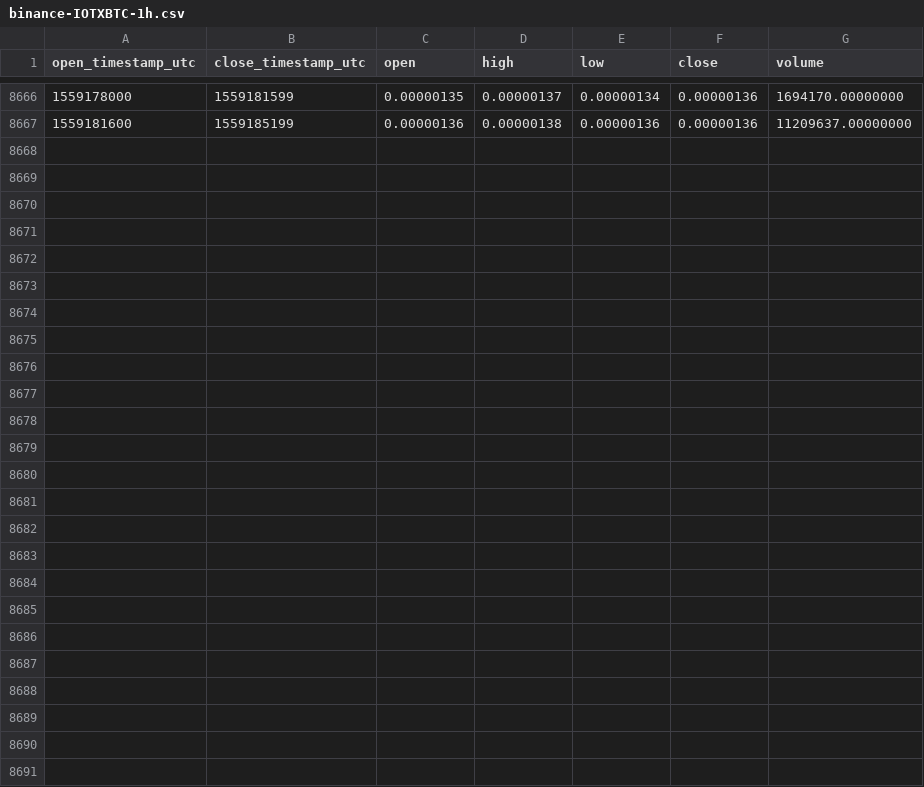
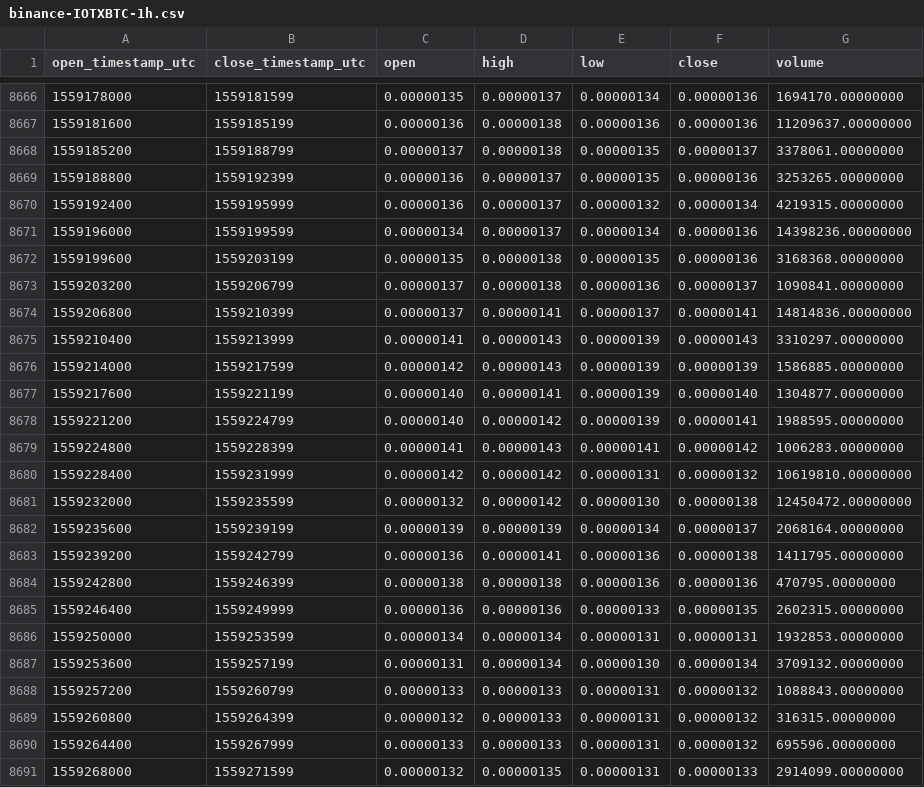
Before and after one commit to cryptobigbro/binance-IOTXBTC, a CSV file: binance-IOTXBTC-1h.csv, drawn as a sheet; only a part is shown, gaps mark what is left out.

Commit message:
Update OHLCV data.

```diff
--- a/binance-IOTXBTC-1h.csv
+++ b/binance-IOTXBTC-1h.csv
@@ -8667 +8667,25 @@ open_timestamp_utc,close_timestamp_utc,open,high,low,close,volume
 1559181600,1559185199,0.00000136,0.00000138,0.00000136,0.00000136,11209637.00000000
+1559185200,1559188799,0.00000137,0.00000138,0.00000135,0.00000137,3378061.00000000
+1559188800,1559192399,0.00000136,0.00000137,0.00000135,0.00000136,3253265.00000000
+1559192400,1559195999,0.00000136,0.00000137,0.00000132,0.00000134,4219315.00000000
+1559196000,1559199599,0.00000134,0.00000137,0.00000134,0.00000136,14398236.00000000
+1559199600,1559203199,0.00000135,0.00000138,0.00000135,0.00000136,3168368.00000000
+1559203200,1559206799,0.00000137,0.00000138,0.00000136,0.00000137,1090841.00000000
+1559206800,1559210399,0.00000137,0.00000141,0.00000137,0.00000141,14814836.00000000
+1559210400,1559213999,0.00000141,0.00000143,0.00000139,0.00000143,3310297.00000000
+1559214000,1559217599,0.00000142,0.00000143,0.00000139,0.00000139,1586885.00000000
+1559217600,1559221199,0.00000140,0.00000141,0.00000139,0.00000140,1304877.00000000
+1559221200,1559224799,0.00000140,0.00000142,0.00000139,0.00000141,1988595.00000000
+1559224800,1559228399,0.00000141,0.00000143,0.00000141,0.00000142,1006283.00000000
+1559228400,1559231999,0.00000142,0.00000142,0.00000131,0.00000132,10619810.00000000
+1559232000,1559235599,0.00000132,0.00000142,0.00000130,0.00000138,12450472.00000000
+1559235600,1559239199,0.00000139,0.00000139,0.00000134,0.00000137,2068164.00000000
+1559239200,1559242799,0.00000136,0.00000141,0.00000136,0.00000138,1411795.00000000
+1559242800,1559246399,0.00000138,0.00000138,0.00000136,0.00000136,470795.00000000
+1559246400,1559249999,0.00000136,0.00000136,0.00000133,0.00000135,2602315.00000000
+1559250000,1559253599,0.00000134,0.00000134,0.00000131,0.00000131,1932853.00000000
+1559253600,1559257199,0.00000131,0.00000134,0.00000130,0.00000134,3709132.00000000
+1559257200,1559260799,0.00000133,0.00000133,0.00000131,0.00000132,1088843.00000000
+1559260800,1559264399,0.00000132,0.00000133,0.00000131,0.00000132,316315.00000000
+1559264400,1559267999,0.00000133,0.00000133,0.00000131,0.00000132,695596.00000000
+1559268000,1559271599,0.00000132,0.00000135,0.00000131,0.00000133,2914099.00000000
```
Also changed, not shown: binance-IOTXBTC-1d.csv.
